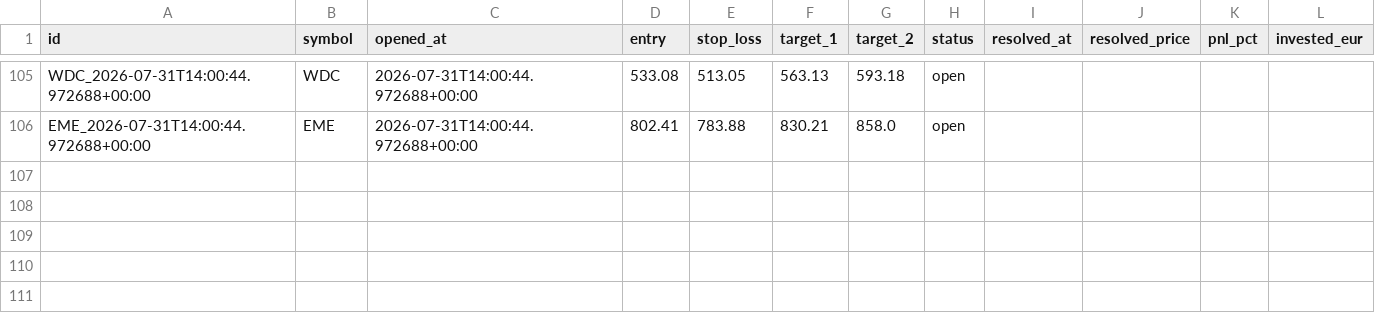
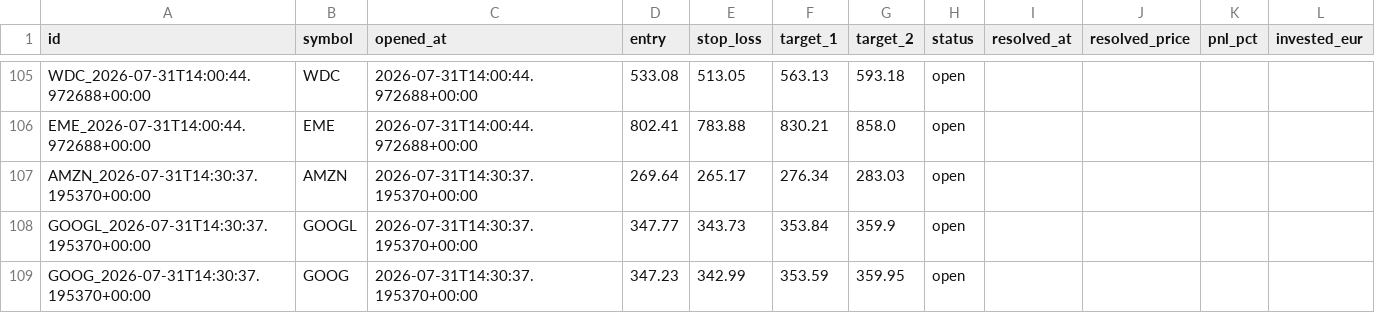
Before and after one commit to luiswolny-dot/Trading-Gehirn, a CSV file: data/recommendations_log.csv, drawn as a sheet; only a part is shown, gaps mark what is left out; the diff names each change by its address in the sheet, - before the commit and + after, or states it on an @@ line.

```diff
--- a/data/recommendations_log.csv
+++ b/data/recommendations_log.csv
+row 107: AMZN_2026-07-31T14:30:37.195370+00:00 | AMZN | 2026-07-31T14:30:37.195370+00:00 | 269.64 | 265.17 | 276.34 | 283.03 | open
+row 108: GOOGL_2026-07-31T14:30:37.195370+00:00 | GOOGL | 2026-07-31T14:30:37.195370+00:00 | 347.77 | 343.73 | 353.84 | 359.9 | open
+row 109: GOOG_2026-07-31T14:30:37.195370+00:00 | GOOG | 2026-07-31T14:30:37.195370+00:00 | 347.23 | 342.99 | 353.59 | 359.95 | open
```
Also changed, not shown: 37 other files.
